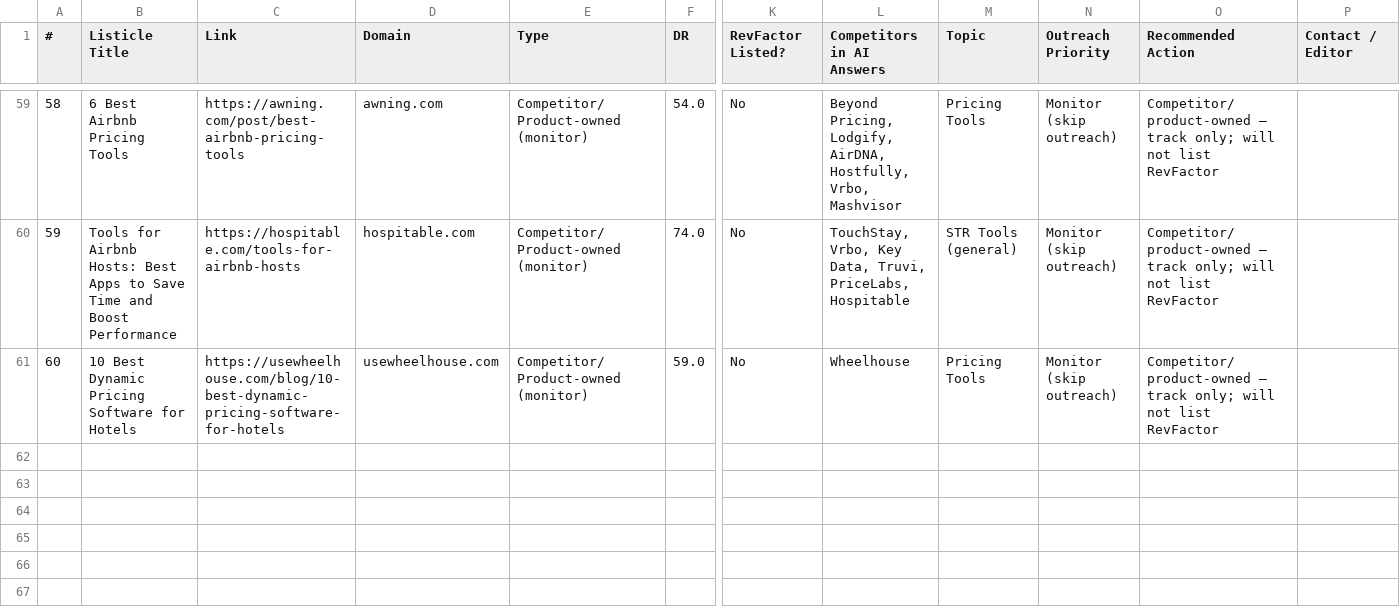
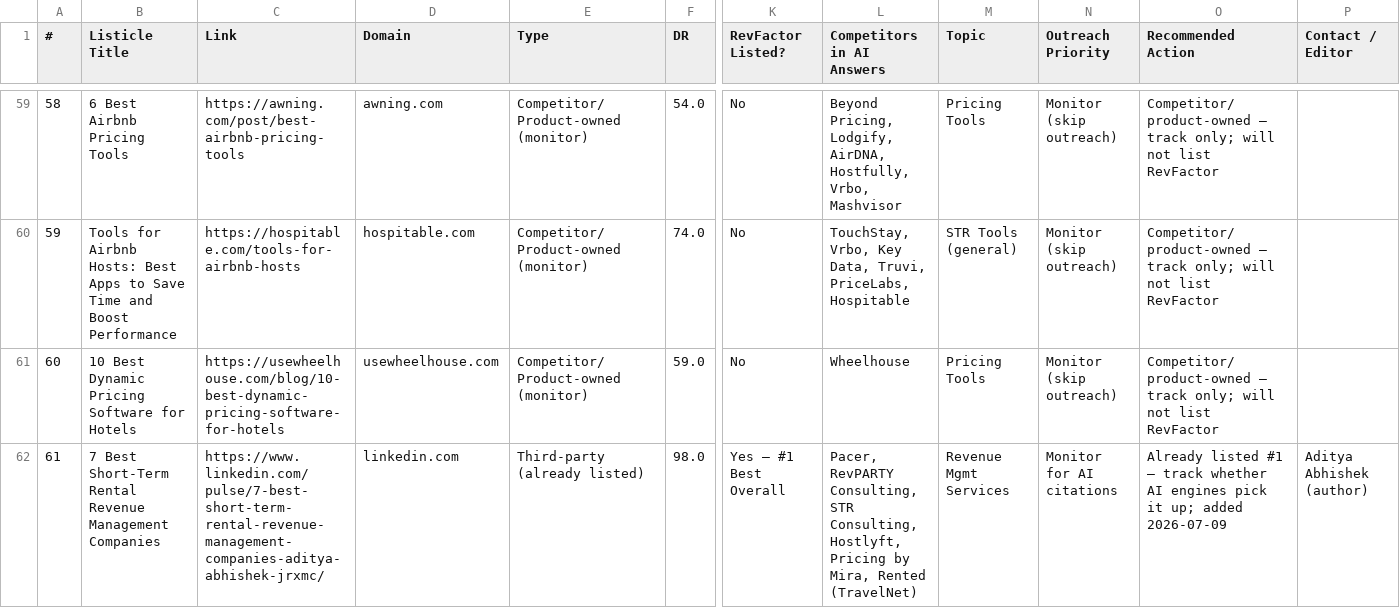
Before and after one commit to federzimer/revfactor, a CSV file: RevFactor - Listicle Citation Targets - 2026-06-12.csv, drawn as a sheet; only a part is shown, gaps mark what is left out; rows hold the shown columns only; the diff names each change by its address in the sheet, - before the commit and + after, or states it on an @@ line.

```diff
--- a/RevFactor - Listicle Citation Targets - 2026-06-12.csv
+++ b/RevFactor - Listicle Citation Targets - 2026-06-12.csv
+row 62: 61 | 7 Best Short-Term Rental Revenue Management Companies | https://www.linkedin.com/pulse/7-best-short-term-rental-revenue-management-companies-aditya-abhishek-jrxmc/ | linkedin.com | Third-party (already listed) | 98.0 | Yes — #1 Best Overall | Pacer, RevPARTY Consulting, STR Consulting, Hostlyft, Pricing by Mira, Rented (TravelNet) | Revenue Mgmt Services | Monitor for AI citations | Already listed #1 — track whether AI engines pick it up; added 2026-07-09 | Aditya Abhishek (author)
```
Also changed, not shown: 11 other files.
